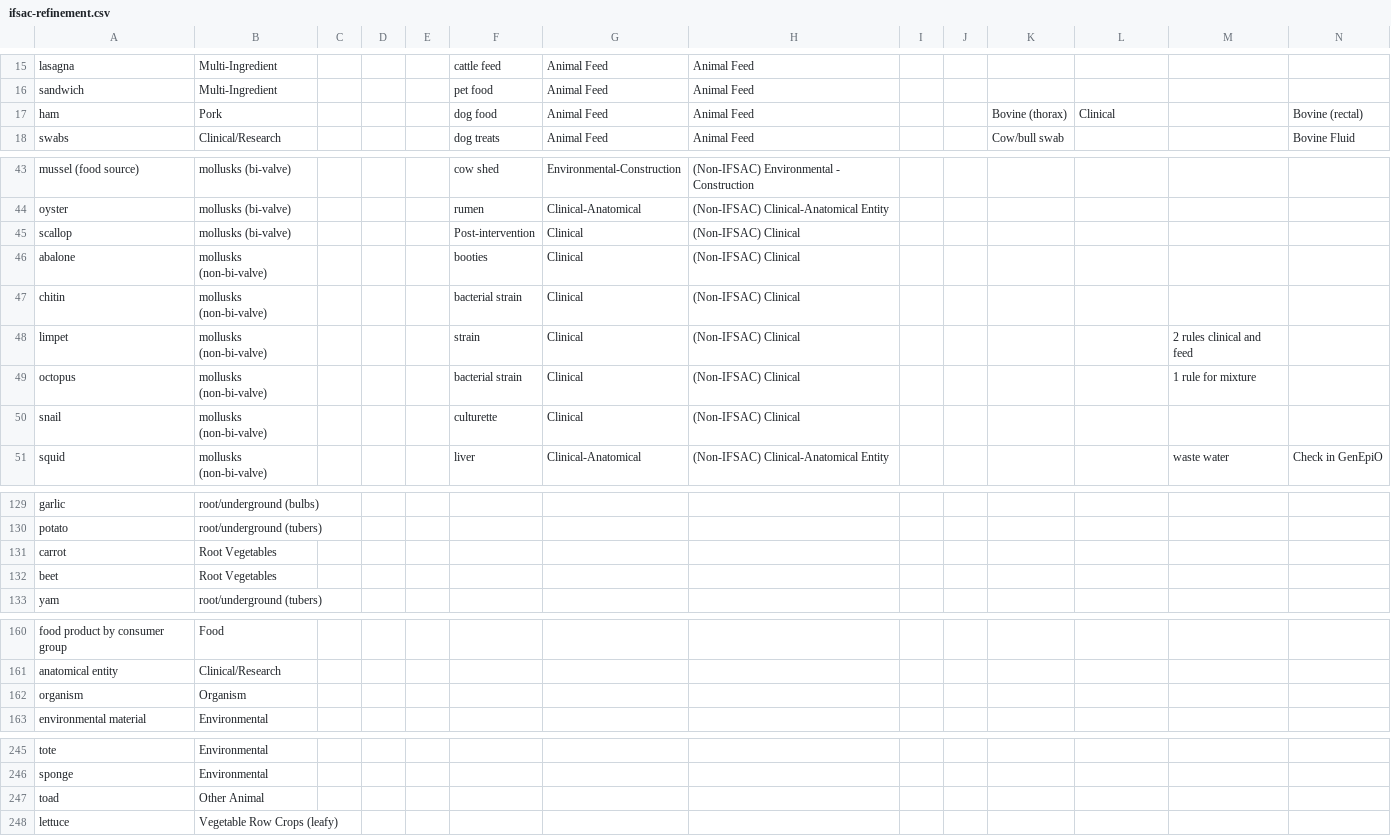
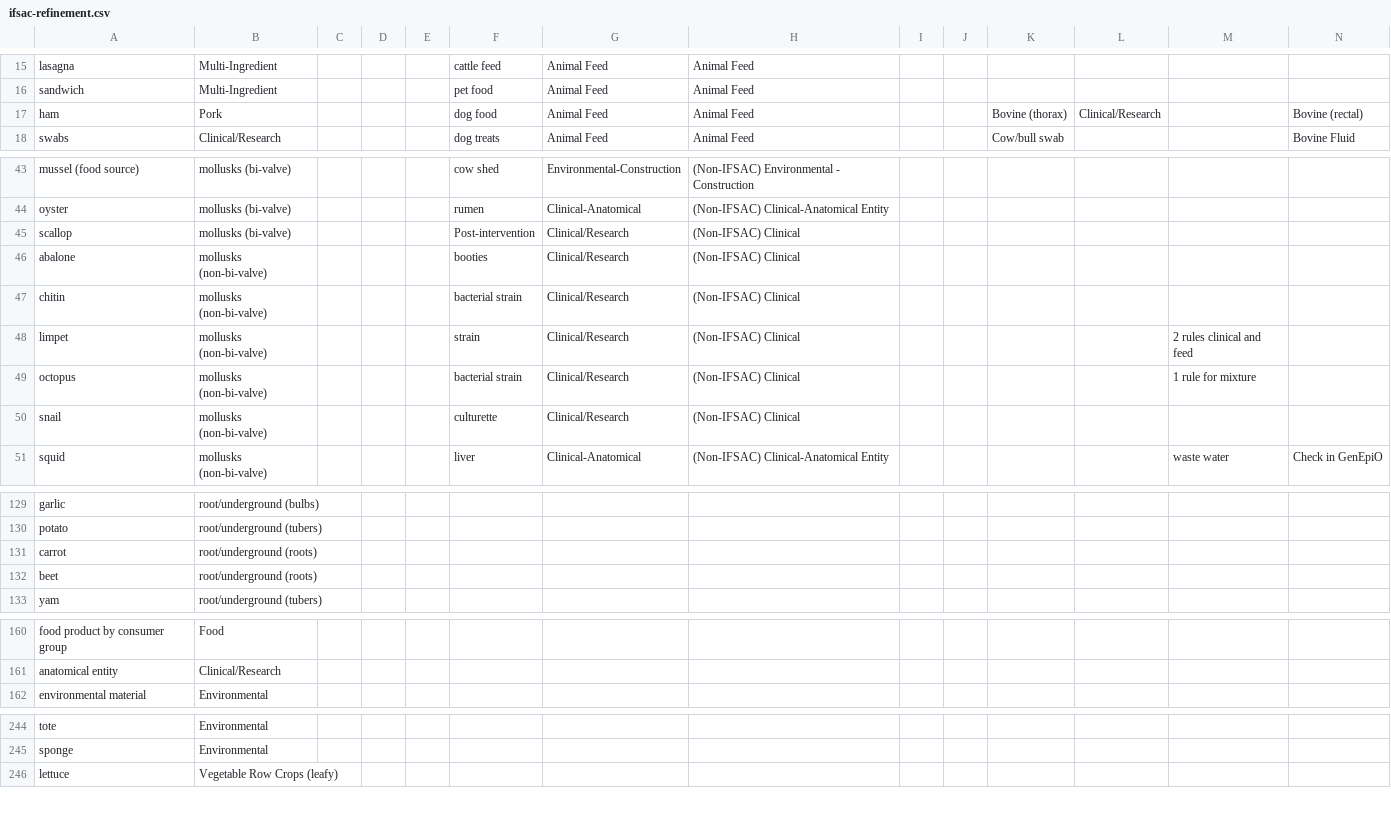
Before and after one commit to cidgoh/LexMapr, a CSV file: lexmapr/resources/ifsac-refinement.csv, drawn as a sheet; only a part is shown, gaps mark what is left out; rows hold the shown columns only; the diff covers the shown part only; the diff names each change by its address in the sheet, - before the commit and + after, or states it on an @@ line.

```diff
--- a/lexmapr/resources/ifsac-refinement.csv
+++ b/lexmapr/resources/ifsac-refinement.csv
-L17: Clinical
+L17: Clinical/Research
-G45:G50: Clinical
+G45:G50: Clinical/Research
-B131:B132: Root Vegetables
+B131:B132: root/underground (roots)
-row 162: organism | Organism
-row 247: toad | Other Animal
```
Also changed, not shown: 16 edited cells elsewhere in this file, lexmapr/resources/ifsac-default.csv, 1 other file.
